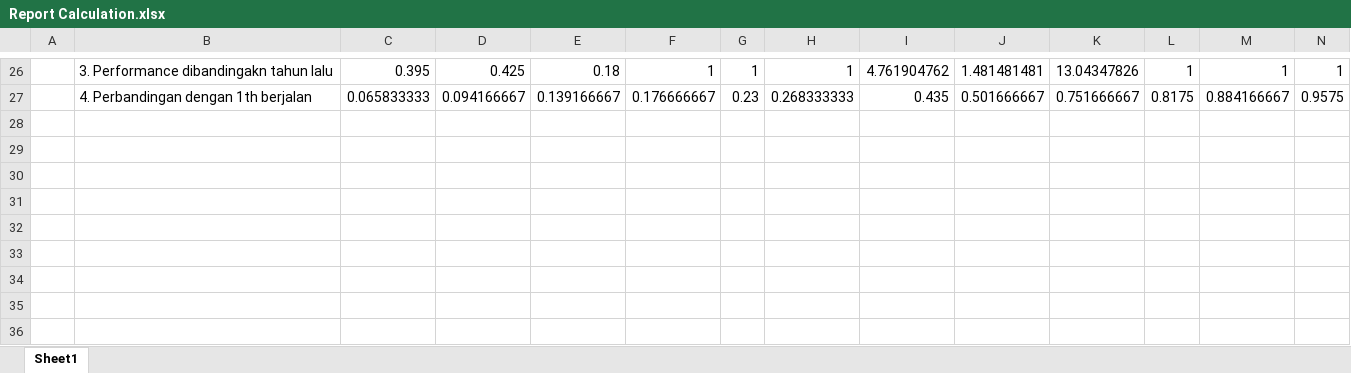
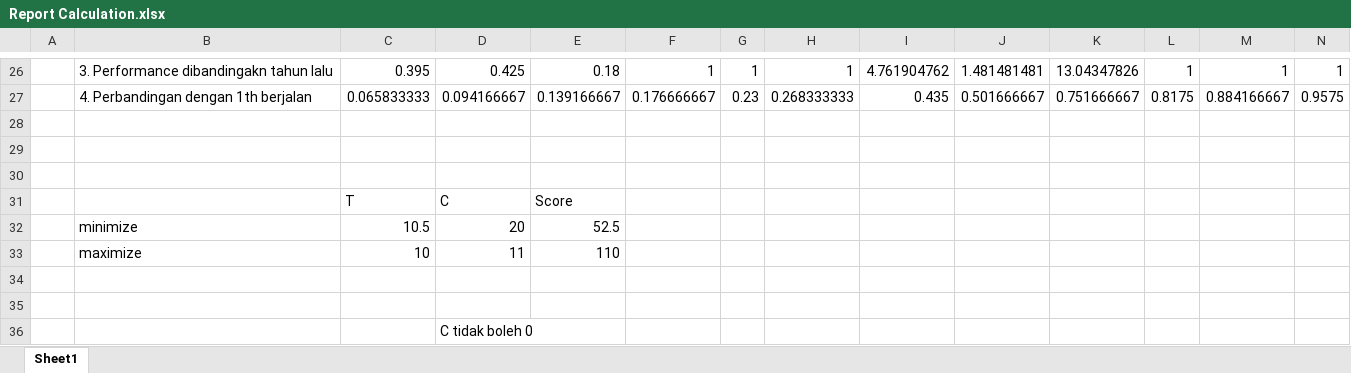
Before and after one commit to DichaPutra/performance-tracking, an Excel workbook: database/Report Calculation.xlsx, sheet Sheet1, drawn as a sheet; only a part is shown, gaps mark what is left out; values as stored, in another font and other column widths than the file's, no borders; rows hold the shown columns only; the diff names each change by its address in the sheet, - before the commit and + after, or states it on an @@ line.

```diff
--- a/database/Report Calculation.xlsx (sheet Sheet1)
+++ b/database/Report Calculation.xlsx (sheet Sheet1)
+row 28: (empty)
+row 29: (empty)
+row 30: (empty)
+row 31:  |  | T | C | Score
+row 32:  | minimize | 10.5 | 20 | 52.5
+row 33:  | maximize | 10 | 11 | 110
+row 34: (empty)
+row 35: (empty)
+row 36:  |  |  | C tidak boleh 0
```
Also changed, not shown: 5 other files.
